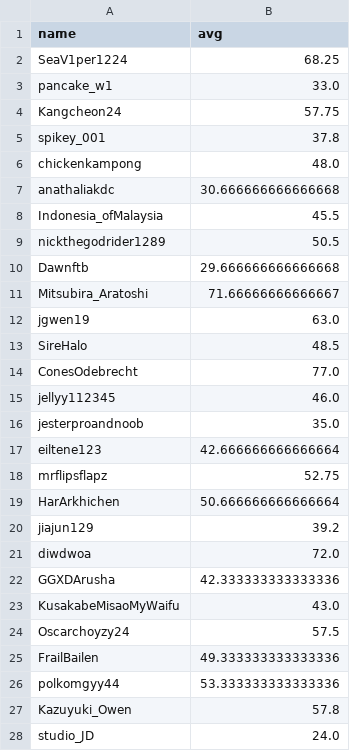
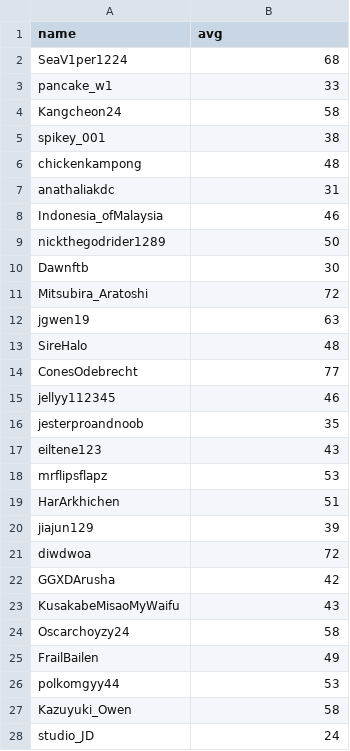
Before and after one commit to cakethehuman/brunswick-audit, a CSV file: special spikey/avg.csv, drawn as a sheet; only a part is shown; the diff covers the shown part only.

```diff
--- a/special spikey/avg.csv
+++ b/special spikey/avg.csv
@@ -1,28 +1,28 @@
 name,avg
-SeaV1per1224,68.25
-pancake_w1,33.0
-Kangcheon24,57.75
-spikey_001,37.8
-chickenkampong,48.0
-anathaliakdc,30.666666666666668
-Indonesia_ofMalaysia,45.5
-nickthegodrider1289,50.5
-Dawnftb,29.666666666666668
-Mitsubira_Aratoshi,71.66666666666667
-jgwen19,63.0
-SireHalo,48.5
-ConesOdebrecht,77.0
-jellyy112345,46.0
-jesterproandnoob,35.0
-eiltene123,42.666666666666664
-mrflipsflapz,52.75
-HarArkhichen,50.666666666666664
-jiajun129,39.2
-diwdwoa,72.0
-GGXDArusha,42.333333333333336
-KusakabeMisaoMyWaifu,43.0
-Oscarchoyzy24,57.5
-FrailBailen,49.333333333333336
-polkomgyy44,53.333333333333336
-Kazuyuki_Owen,57.8
-studio_JD,24.0
+SeaV1per1224,68
+pancake_w1,33
+Kangcheon24,58
+spikey_001,38
+chickenkampong,48
+anathaliakdc,31
+Indonesia_ofMalaysia,46
+nickthegodrider1289,50
+Dawnftb,30
+Mitsubira_Aratoshi,72
+jgwen19,63
+SireHalo,48
+ConesOdebrecht,77
+jellyy112345,46
+jesterproandnoob,35
+eiltene123,43
+mrflipsflapz,53
+HarArkhichen,51
+jiajun129,39
+diwdwoa,72
+GGXDArusha,42
+KusakabeMisaoMyWaifu,43
+Oscarchoyzy24,58
+FrailBailen,49
+polkomgyy44,53
+Kazuyuki_Owen,58
+studio_JD,24
```
Also changed, not shown: 46 edited cells elsewhere in this file, 1 other file.
